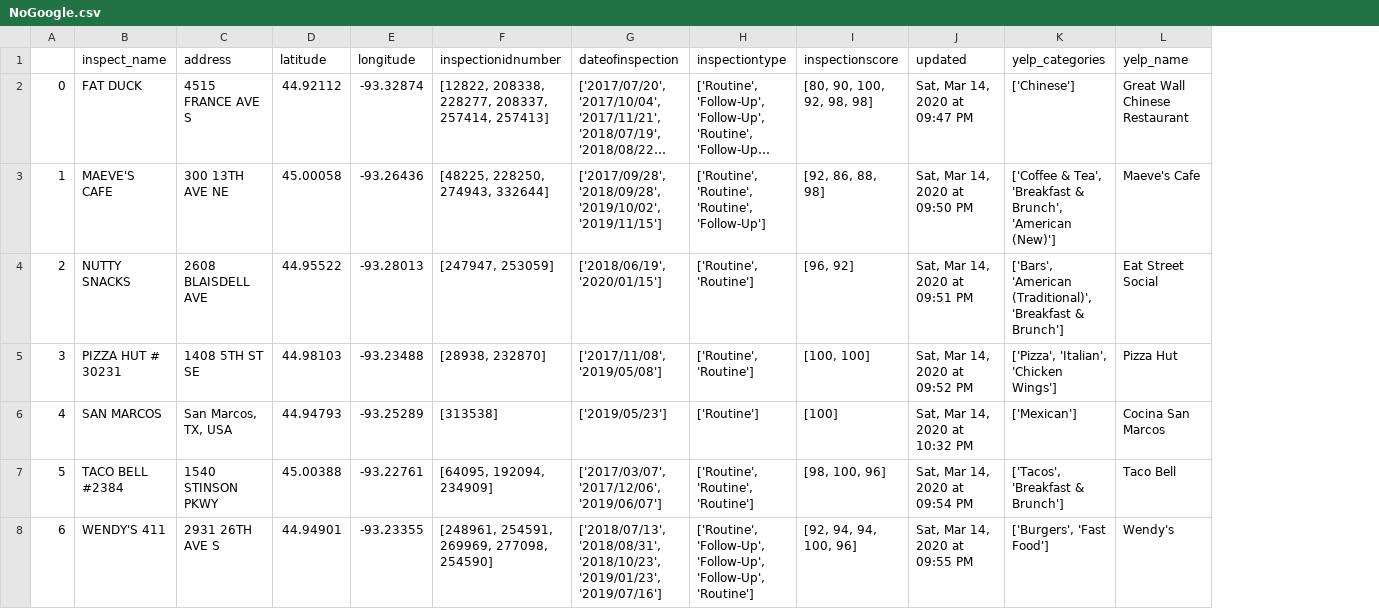
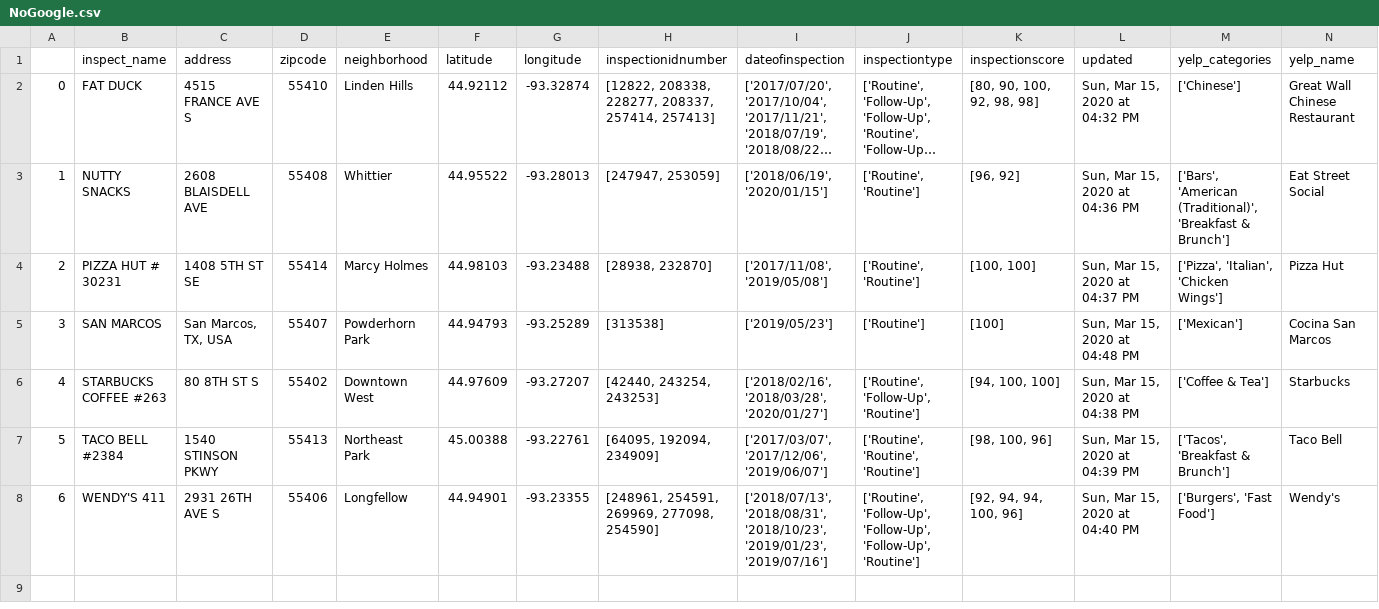
Before and after one commit to ronneimark/Minneapolis_Restaurants, a CSV file: MinneapolisRestaurantBackend/DataFiles/NoGoogle.csv, drawn as a sheet; only a part is shown; long unchanged cells end in …; removed rows and columns are numbered as before the commit, all else as after; rows hold the shown columns only; the diff names each change by its address in the sheet, - before the commit and + after, or states it on an @@ line.

```diff
--- a/MinneapolisRestaurantBackend/DataFiles/NoGoogle.csv
+++ b/MinneapolisRestaurantBackend/DataFiles/NoGoogle.csv
+column D (zipcode), rows 2-5: 55410 | 55408 | 55414 | 55407; rows 7-8: 55413 | 55406
+column E (neighborhood), rows 2-5: Linden Hills | Whittier | Marcy Holmes | Powderhorn Park; rows 7-8: Northeast Park | Longfellow
-L2 (updated): Sat, Mar 14, 2020 at 09:47 PM
+L2 (updated): Sun, Mar 15, 2020 at 04:32 PM
-row 3: 1 | MAEVE'S CAFE | 300 13TH AVE NE | 45.00058 | -93.26436 | [48225, 228250, 274943, 332644] | ['2017/09/28', '2018/09/28', '2019/10/02', '2019/11/15'] | ['Routine', 'Routine', 'Routine', 'Follow-Up'] | [92, 86, 88, 98] | Sat, Mar 14, 2020 at 09:50 PM | ['Coffee & Tea', 'Breakfast & Brunch', 'American (New)'] | Maeve's Cafe
-A3: 2
+A3: 1
-L3 (updated): Sat, Mar 14, 2020 at 09:51 PM
+L3 (updated): Sun, Mar 15, 2020 at 04:36 PM
-A4: 3
+A4: 2
-L4 (updated): Sat, Mar 14, 2020 at 09:52 PM
+L4 (updated): Sun, Mar 15, 2020 at 04:37 PM
-A5: 4
+A5: 3
-L5 (updated): Sat, Mar 14, 2020 at 10:32 PM
+L5 (updated): Sun, Mar 15, 2020 at 04:48 PM
+row 6: 4 | STARBUCKS COFFEE #263 | 80 8TH ST S | 55402 | Downtown West | 44.97609 | -93.27207 | [42440, 243254, 243253] | ['2018/02/16', '2018/03/28', '2020/01/27'] | ['Routine', 'Follow-Up', 'Routine'] | [94, 100, 100] | Sun, Mar 15, 2020 at 04:38 PM | ['Coffee & Tea'] | Starbucks
-L7 (updated): Sat, Mar 14, 2020 at 09:54 PM
+L7 (updated): Sun, Mar 15, 2020 at 04:39 PM
-L8 (updated): Sat, Mar 14, 2020 at 09:55 PM
+L8 (updated): Sun, Mar 15, 2020 at 04:40 PM
```
Also changed, not shown: MinneapolisRestaurantBackend/DataFiles/GoogleLackSimilarity.csv, MinneapolisRestaurantBackend/DataFiles/YelpLackSimilarity.csv, 7 other files.
